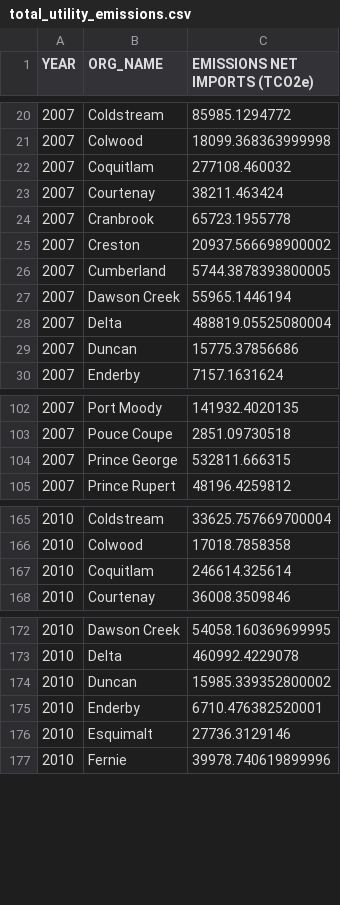
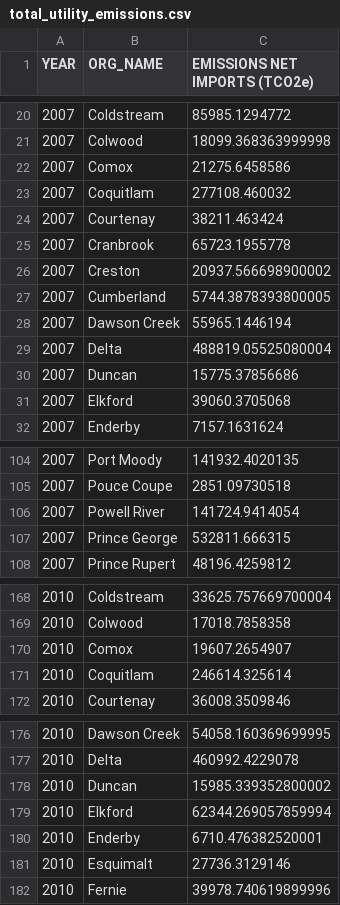
Before and after one commit to AloysioCamposDaPaz/ClusteringForTargetingPolicies, a CSV file: data/processed/total_utility_emissions.csv, drawn as a sheet; only a part is shown, gaps mark what is left out; the diff covers the shown part only.

```diff
--- a/data/processed/total_utility_emissions.csv
+++ b/data/processed/total_utility_emissions.csv
@@ -21,2 +21,3 @@ YEAR,ORG_NAME,EMISSIONS NET IMPORTS (TCO2e)
 2007,Colwood,18099.368363999998
+2007,Comox,21275.6458586
 2007,Coquitlam,277108.460032
@@ -29,2 +30,3 @@ YEAR,ORG_NAME,EMISSIONS NET IMPORTS (TCO2e)
 2007,Duncan,15775.37856686
+2007,Elkford,39060.3705068
 2007,Enderby,7157.1631624
@@ -103,2 +105,3 @@ YEAR,ORG_NAME,EMISSIONS NET IMPORTS (TCO2e)
 2007,Pouce Coupe,2851.09730518
+2007,Powell River,141724.9414054
 2007,Prince George,532811.666315
@@ -166,2 +169,3 @@ YEAR,ORG_NAME,EMISSIONS NET IMPORTS (TCO2e)
 2010,Colwood,17018.7858358
+2010,Comox,19607.2654907
 2010,Coquitlam,246614.325614
@@ -174,2 +178,3 @@ YEAR,ORG_NAME,EMISSIONS NET IMPORTS (TCO2e)
 2010,Duncan,15985.339352800002
+2010,Elkford,62344.269057859994
 2010,Enderby,6710.476382520001
```
Also changed, not shown: 31 added rows elsewhere in this file, data/processed/gazeteer_final_tidy.csv, data/processed/matched_cwb_2006.csv, 22 other files.
